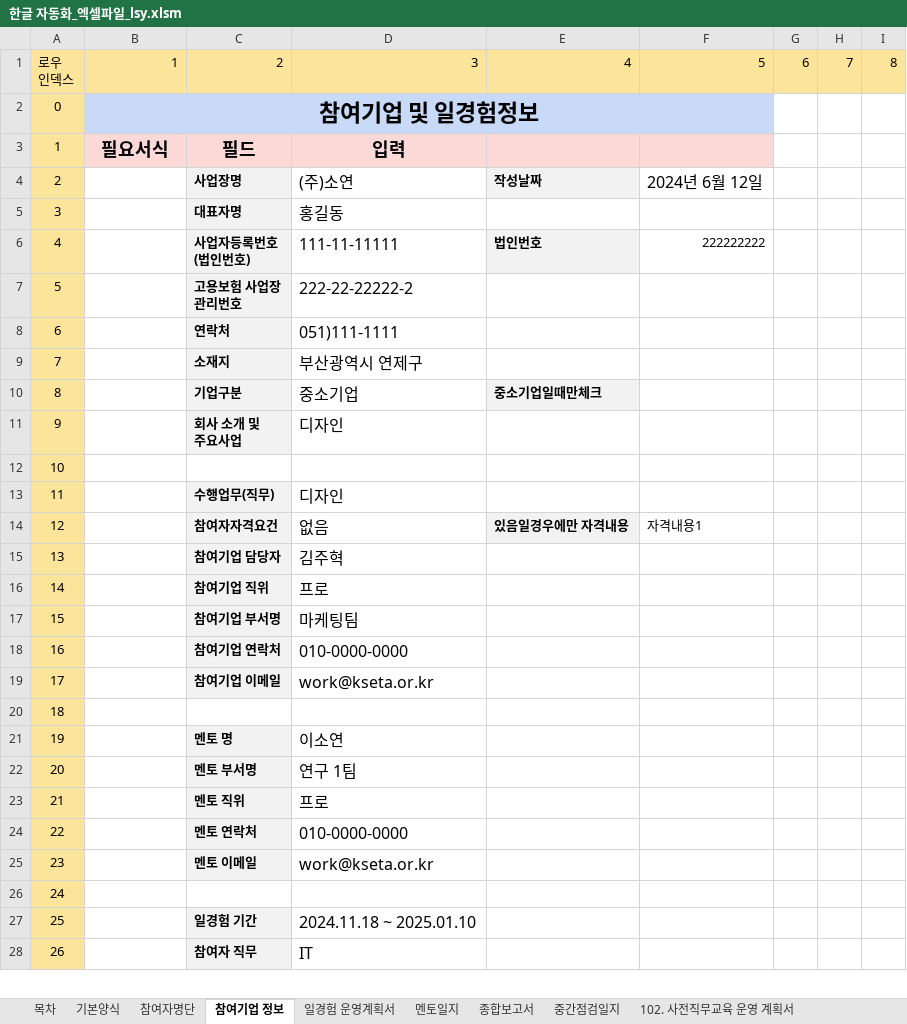
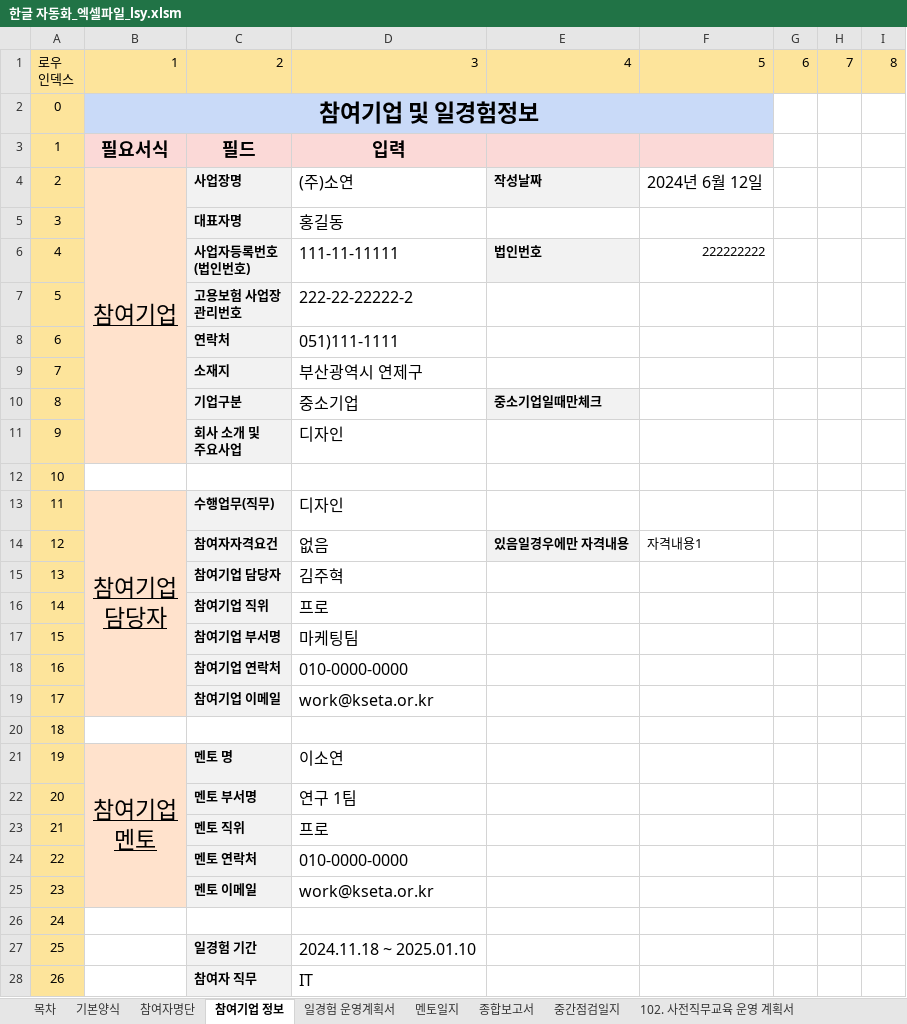
Before and after one commit to kjh5848/python_lab, an Excel workbook: 07. 한글 문서/한글 자동화_엑셀파일_lsy.xlsm, sheet 참여기업 정보, drawn as a sheet; only a part is shown; values as stored, in another font and other column widths than the file's, no borders; charts and pictures not drawn; ↵ is a line break in a cell; the diff names each change by its address in the sheet, - before the commit and + after, or states it on an @@ line.

```diff
--- a/07. 한글 문서/한글 자동화_엑셀파일_lsy.xlsm (sheet 참여기업 정보)
+++ b/07. 한글 문서/한글 자동화_엑셀파일_lsy.xlsm (sheet 참여기업 정보)
-B4: (empty)
+B4: 참여기업
-B4:B11 fill: none
+B4:B11 fill: #FFE2CC
+B4:B11 merged
-B13: (empty)
+B13: 참여기업 ↵ 담당자
-B13:B19 fill: none
+B13:B19 fill: #FFE2CC
+B13:B19 merged
-B21: (empty)
+B21: 참여기업 ↵ 멘토
-B21:B25 fill: none
+B21:B25 fill: #FFE2CC
+B21:B25 merged
```
Also changed, not shown: sheet 기본양식 (2), sheet 목차, charts or pictures, 1 other file.
